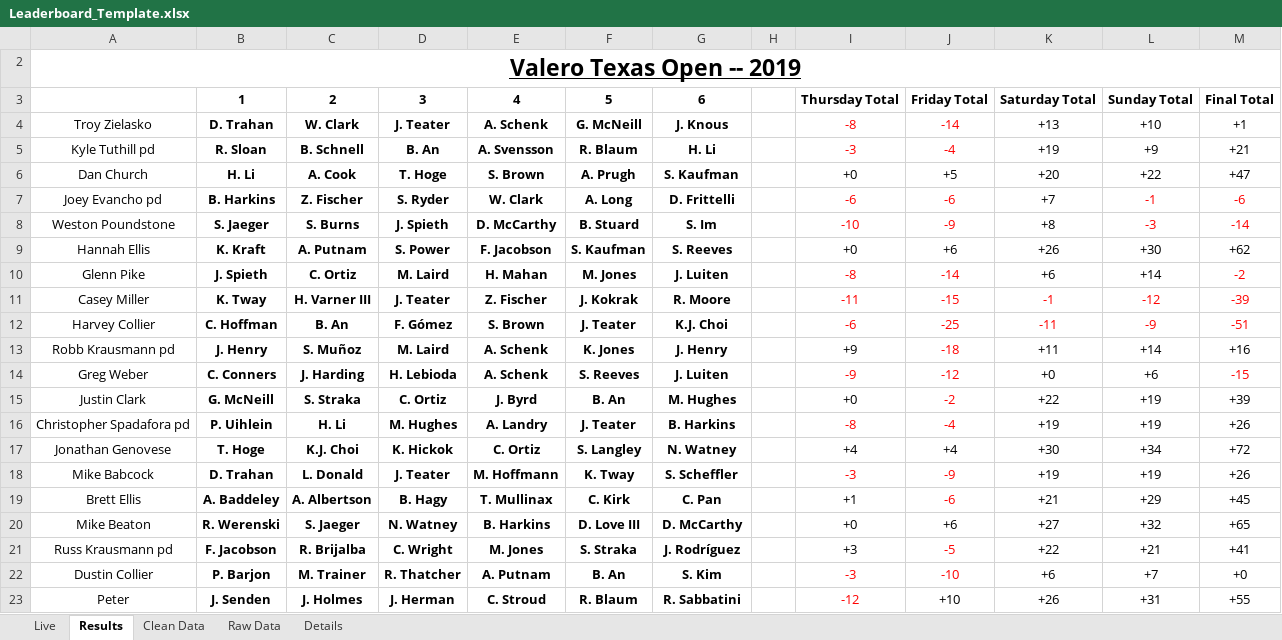
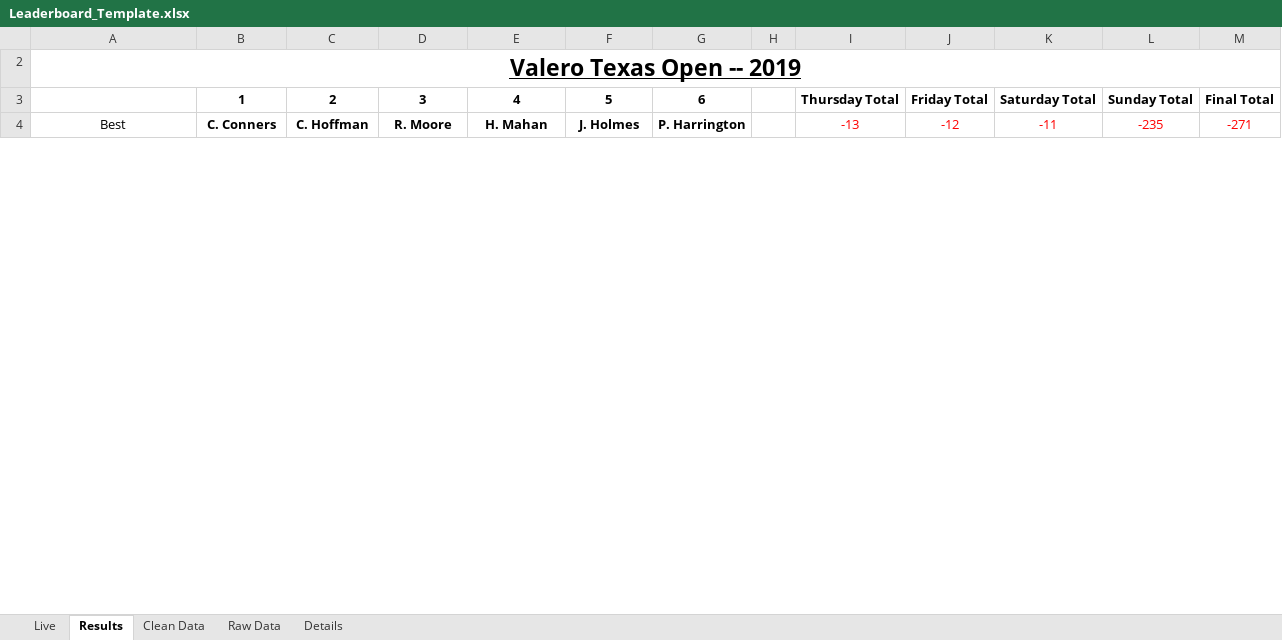
Before and after one commit to dubyarex/golf_pool, an Excel workbook: Leaderboard_Template.xlsx, sheet Results, drawn as a sheet; only a part is shown; values as stored, in another font and other column widths than the file's, no borders; removed rows and columns are numbered as before the commit, all else as after; the diff covers the shown part only; the diff names each change by its address in the sheet, - before the commit and + after, or states it on an @@ line.

```diff
--- a/Leaderboard_Template.xlsx (sheet Results)
+++ b/Leaderboard_Template.xlsx (sheet Results)
-row 4: Troy Zielasko | D. Trahan | W. Clark | J. Teater | A. Schenk | G. McNeill | J. Knous |  | -8 | -14 | +13 | +10 | +1
-row 5: Kyle Tuthill pd | R. Sloan | B. Schnell | B. An | A. Svensson | R. Blaum | H. Li |  | -3 | -4 | +19 | +9 | +21
-row 6: Dan Church | H. Li | A. Cook | T. Hoge | S. Brown | A. Prugh | S. Kaufman |  | +0 | +5 | +20 | +22 | +47
-row 7: Joey Evancho pd | B. Harkins | Z. Fischer | S. Ryder | W. Clark | A. Long | D. Frittelli |  | -6 | -6 | +7 | -1 | -6
-row 8: Weston Poundstone | S. Jaeger | S. Burns | J. Spieth | D. McCarthy | B. Stuard | S. Im |  | -10 | -9 | +8 | -3 | -14
-row 9: Hannah Ellis | K. Kraft | A. Putnam | S. Power | F. Jacobson | S. Kaufman | S. Reeves |  | +0 | +6 | +26 | +30 | +62
-row 10: Glenn Pike | J. Spieth | C. Ortiz | M. Laird | H. Mahan | M. Jones | J. Luiten |  | -8 | -14 | +6 | +14 | -2
-row 11: Casey Miller | K. Tway | H. Varner III | J. Teater | Z. Fischer | J. Kokrak | R. Moore |  | -11 | -15 | -1 | -12 | -39
-row 12: Harvey Collier | C. Hoffman | B. An | F. Gómez | S. Brown | J. Teater | K.J. Choi |  | -6 | -25 | -11 | -9 | -51
-row 13: Robb Krausmann pd | J. Henry | S. Muñoz | M. Laird | A. Schenk | K. Jones | J. Henry |  | +9 | -18 | +11 | +14 | +16
-row 14: Greg Weber | C. Conners | J. Harding | H. Lebioda | A. Schenk | S. Reeves | J. Luiten |  | -9 | -12 | +0 | +6 | -15
-row 15: Justin Clark | G. McNeill | S. Straka | C. Ortiz | J. Byrd | B. An | M. Hughes |  | +0 | -2 | +22 | +19 | +39
-row 16: Christopher Spadafora pd | P. Uihlein | H. Li | M. Hughes | A. Landry | J. Teater | B. Harkins |  | -8 | -4 | +19 | +19 | +26
-row 17: Jonathan Genovese | T. Hoge | K.J. Choi | K. Hickok | C. Ortiz | S. Langley | N. Watney |  | +4 | +4 | +30 | +34 | +72
-row 18: Mike Babcock | D. Trahan | L. Donald | J. Teater | M. Hoffmann | K. Tway | S. Scheffler |  | -3 | -9 | +19 | +19 | +26
-row 19: Brett Ellis | A. Baddeley | A. Albertson | B. Hagy | T. Mullinax | C. Kirk | C. Pan |  | +1 | -6 | +21 | +29 | +45
-row 20: Mike Beaton | R. Werenski | S. Jaeger | N. Watney | B. Harkins | D. Love III | D. McCarthy |  | +0 | +6 | +27 | +32 | +65
-row 21: Russ Krausmann pd | F. Jacobson | R. Brijalba | C. Wright | M. Jones | S. Straka | J. Rodríguez |  | +3 | -5 | +22 | +21 | +41
-row 22: Dustin Collier | P. Barjon | M. Trainer | R. Thatcher | A. Putnam | B. An | S. Kim |  | -3 | -10 | +6 | +7 | +0
-row 23: Peter | J. Senden | J. Holmes | J. Herman | C. Stroud | R. Blaum | R. Sabbatini |  | -12 | +10 | +26 | +31 | +55
+row 4: Best | C. Conners | C. Hoffman | R. Moore | H. Mahan | J. Holmes | P. Harrington |  | -13 | -12 | -11 | -235 | -271
```
Also changed, not shown: 2 added rows elsewhere in this sheet, sheet Clean Data, sheet Raw Data, sheet Live, Valero Texas Open -- 2019.xlsx, 1 other file.
